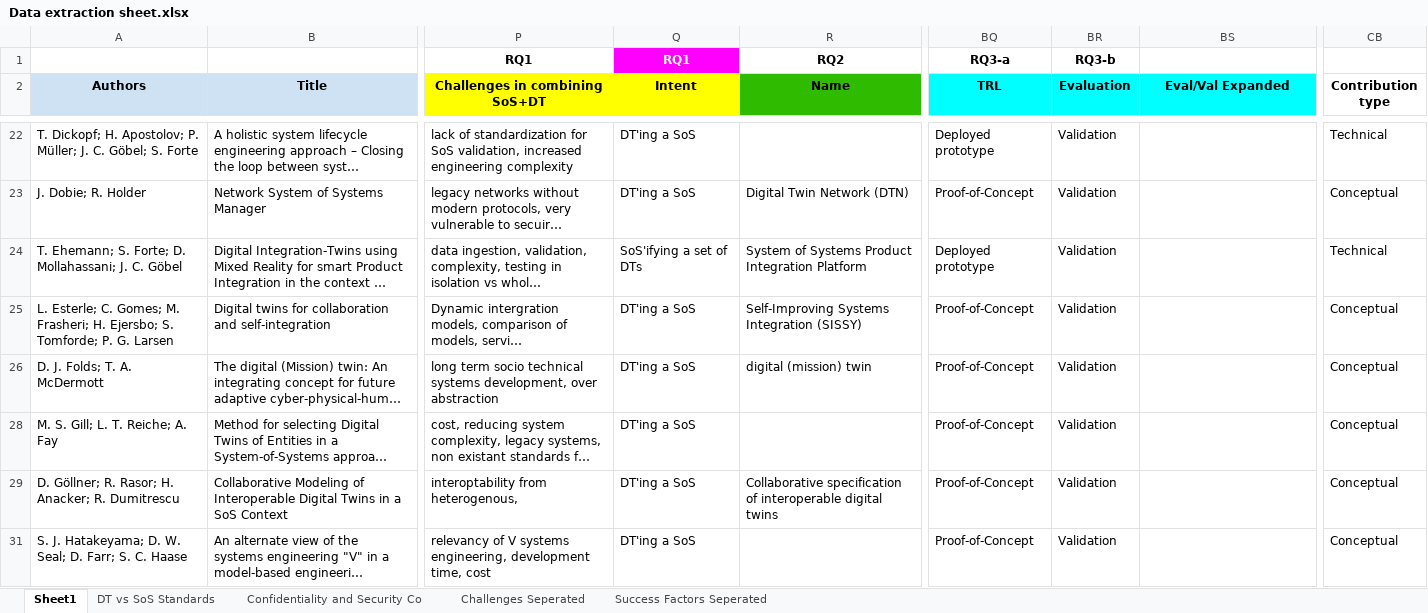
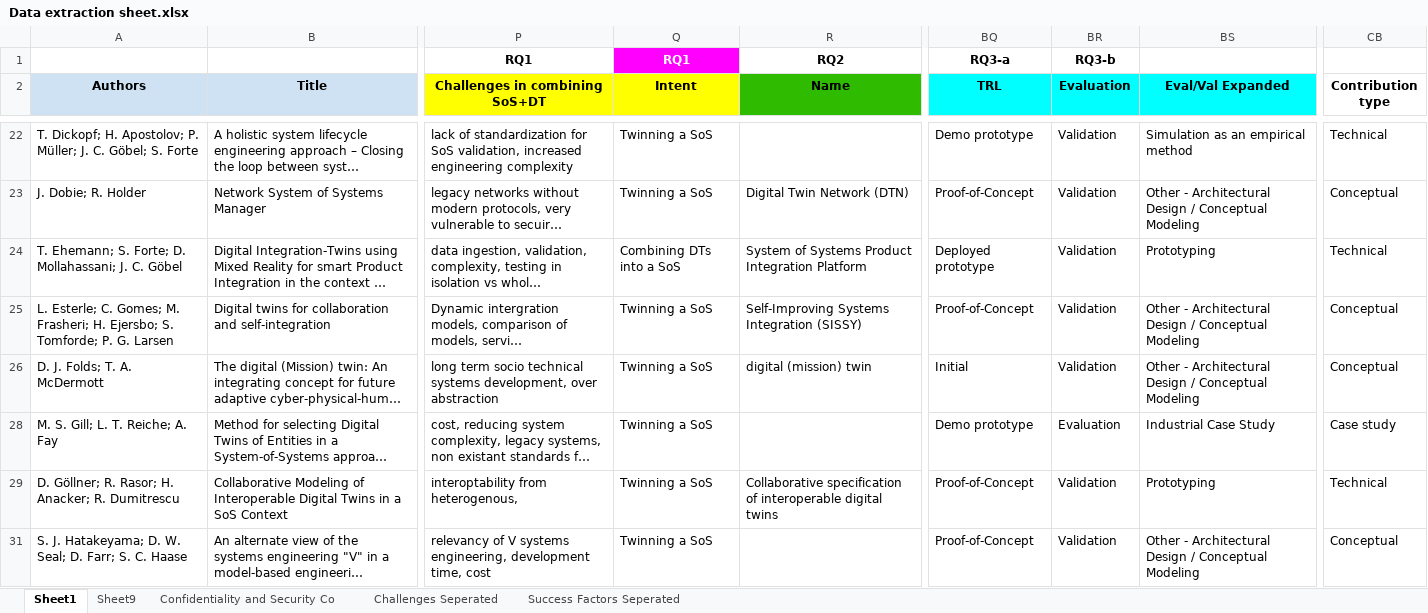
Before and after one commit to ssm-lab/system-of-twinned-systems-replication-package, an Excel workbook: data/Data extraction sheet.xlsx, sheet Sheet1, drawn as a sheet; only a part is shown, gaps mark what is left out; long unchanged cells end in …; values as stored, in another font and other column widths than the file's, no borders; charts and pictures not drawn; the diff covers the shown part only; the diff names each change by its address in the sheet, - before the commit and + after, or states it on an @@ line.

```diff
--- a/data/Data extraction sheet.xlsx (sheet Sheet1)
+++ b/data/Data extraction sheet.xlsx (sheet Sheet1)
-sheet tab: DT vs SoS Standards
+sheet tab: Sheet9
-Q22:Q23 (Intent): DT'ing a SoS
+Q22:Q23 (Intent): Twinning a SoS
-BQ22 (TRL): Deployed prototype
+BQ22 (TRL): Demo prototype
-BS22 (Eval/Val Expanded): (empty)
+BS22 (Eval/Val Expanded): Simulation as an empirical method
-BS23 (Eval/Val Expanded): (empty)
+BS23 (Eval/Val Expanded): Other - Architectural Design / Conceptual Modeling
-Q24 (Intent): SoS'ifying a set of DTs
+Q24 (Intent): Combining DTs into a SoS
-BS24 (Eval/Val Expanded): (empty)
+BS24 (Eval/Val Expanded): Prototyping
-Q25:Q26 (Intent): DT'ing a SoS
+Q25:Q26 (Intent): Twinning a SoS
-BS25:BS26 (Eval/Val Expanded): (empty)
+BS25:BS26 (Eval/Val Expanded): Other - Architectural Design / Conceptual Modeling
-BQ26 (TRL): Proof-of-Concept
+BQ26 (TRL): Initial
-Q28:Q29 (Intent): DT'ing a SoS
+Q28:Q29 (Intent): Twinning a SoS
-BQ28 (TRL): Proof-of-Concept
+BQ28 (TRL): Demo prototype
-BR28 (Evaluation): Validation
+BR28 (Evaluation): Evaluation
-BS28 (Eval/Val Expanded): (empty)
+BS28 (Eval/Val Expanded): Industrial Case Study
-CB28 (Contribution type): Conceptual
+CB28 (Contribution type): Case study
-BS29 (Eval/Val Expanded): (empty)
+BS29 (Eval/Val Expanded): Prototyping
-CB29 (Contribution type): Conceptual
+CB29 (Contribution type): Technical
-Q31 (Intent): DT'ing a SoS
+Q31 (Intent): Twinning a SoS
-BS31 (Eval/Val Expanded): (empty)
+BS31 (Eval/Val Expanded): Other - Architectural Design / Conceptual Modeling
```
Also changed, not shown: 168 edited cells elsewhere in this sheet, sheet Sheet9, hidden cells, 35 other files.
